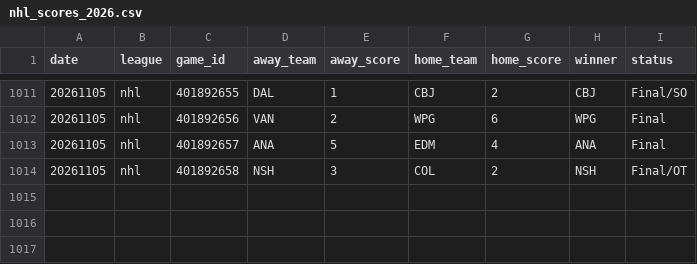
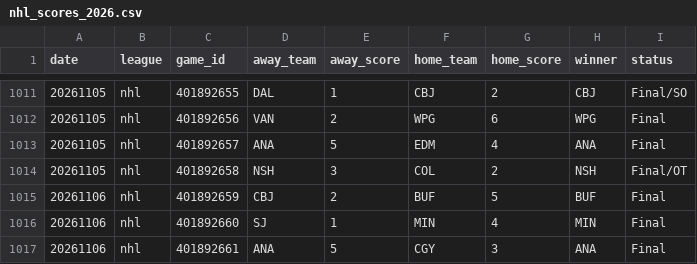
Before and after one commit to AlexJF12/sports-win-index, a CSV file: data/nhl/2026/nhl_scores_2026.csv, drawn as a sheet; only a part is shown, gaps mark what is left out.

```diff
--- a/data/nhl/2026/nhl_scores_2026.csv
+++ b/data/nhl/2026/nhl_scores_2026.csv
@@ -1014 +1014,4 @@ date,league,game_id,away_team,away_score,home_team,home_score,winner,status
 20261105,nhl,401892658,NSH,3,COL,2,NSH,Final/OT
+20261106,nhl,401892659,CBJ,2,BUF,5,BUF,Final
+20261106,nhl,401892660,SJ,1,MIN,4,MIN,Final
+20261106,nhl,401892661,ANA,5,CGY,3,ANA,Final
```
Also changed, not shown: data/nba/2026/nba_scores_2026.csv, 11 other files.
